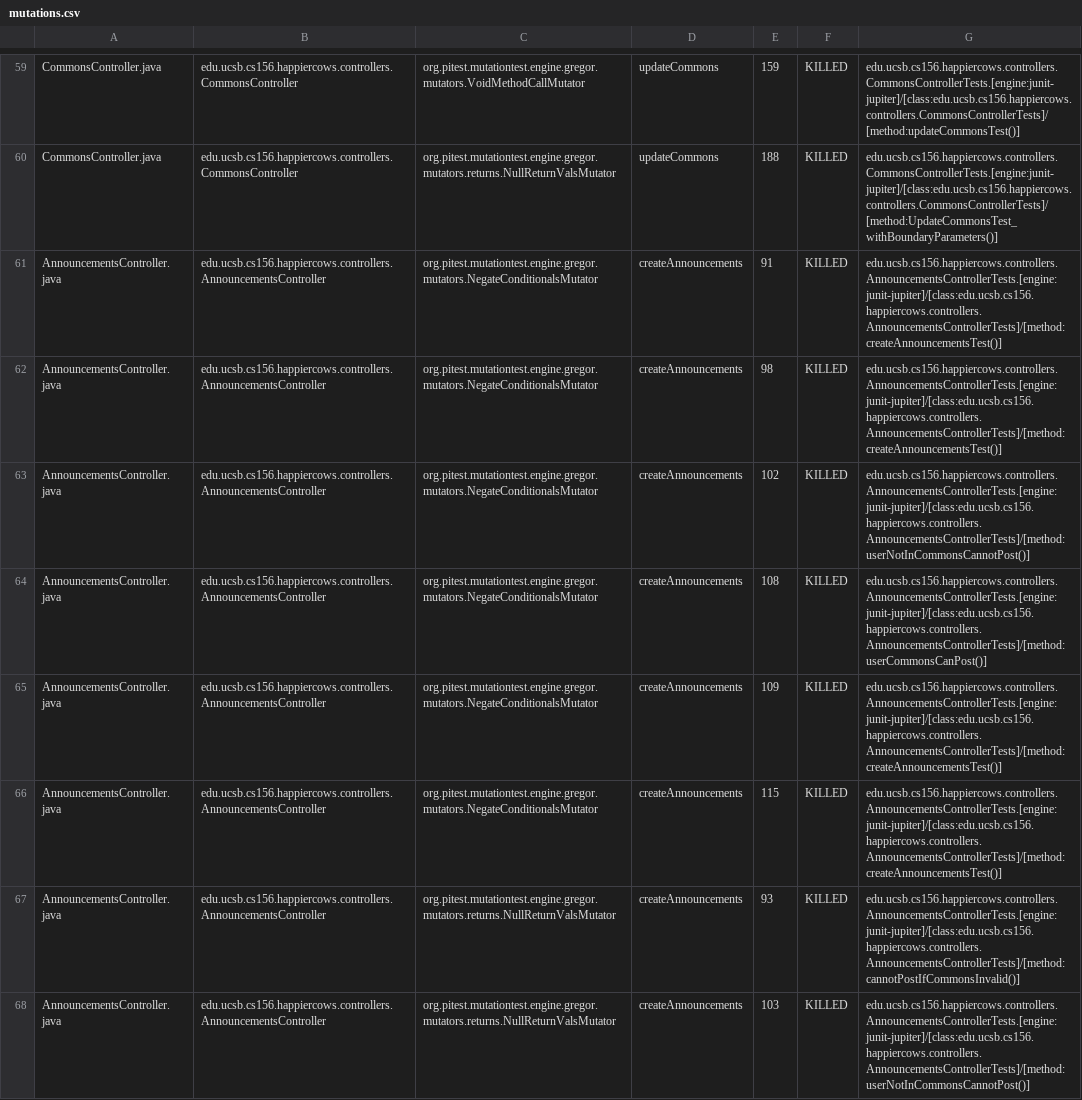
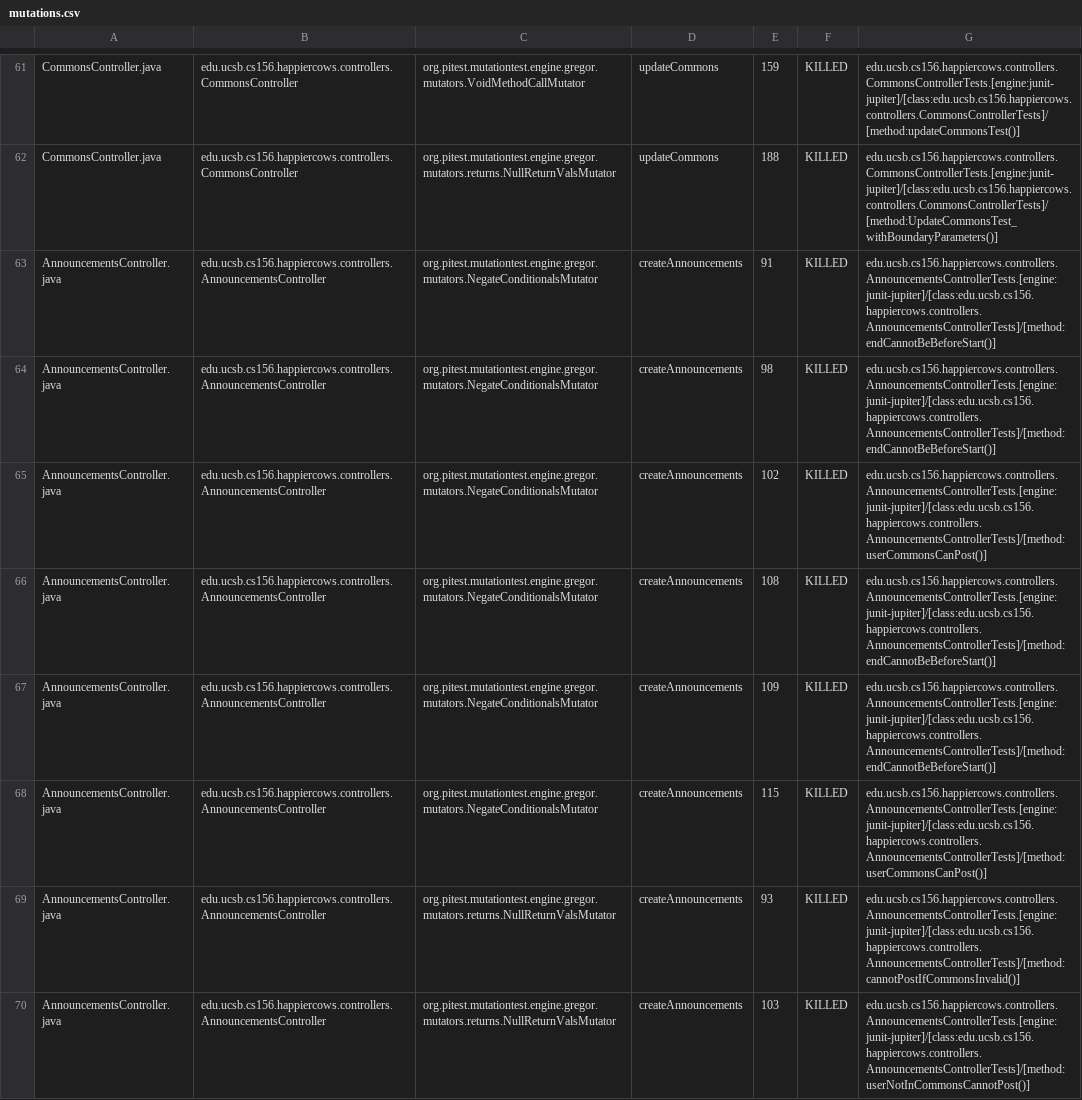
Before and after one commit to ucsb-cs156-w24/proj-happy-cows-w24-4pm-4, a CSV file: prs/38/pitest/mutations.csv, drawn as a sheet; only a part is shown, gaps mark what is left out; the diff covers the shown part only.

Commit message:
Deploying to gh-pages from @ ucsb-cs156-w24/proj-happy-cows-w24-4pm-4@9ce331d01bddbd4af6739322e6c56c49fb410b6b 🚀

```diff
--- a/prs/38/pitest/mutations.csv
+++ b/prs/38/pitest/mutations.csv
@@ -60,8 +62,8 @@ CommonsController.java,edu.ucsb.cs156.happiercows.controllers.CommonsController,
 CommonsController.java,edu.ucsb.cs156.happiercows.controllers.CommonsController,org.pitest.mutationtest.engine.gregor.mutators.returns.NullReturnValsMutator,updateCommons,188,KILLED,edu.ucsb.cs156.happiercows.controllers.CommonsControllerTests.[engine:junit-jupiter]/[class:edu.ucsb.cs156.happiercows.controllers.CommonsControllerTests]/[method:UpdateCommonsTest_withBoundaryParameters()]
-AnnouncementsController.java,edu.ucsb.cs156.happiercows.controllers.AnnouncementsController,org.pitest.mutationtest.engine.gregor.mutators.NegateConditionalsMutator,createAnnouncements,91,KILLED,edu.ucsb.cs156.happiercows.controllers.AnnouncementsControllerTests.[engine:junit-jupiter]/[class:edu.ucsb.cs156.happiercows.controllers.AnnouncementsControllerTests]/[method:createAnnouncementsTest()]
-AnnouncementsController.java,edu.ucsb.cs156.happiercows.controllers.AnnouncementsController,org.pitest.mutationtest.engine.gregor.mutators.NegateConditionalsMutator,createAnnouncements,98,KILLED,edu.ucsb.cs156.happiercows.controllers.AnnouncementsControllerTests.[engine:junit-jupiter]/[class:edu.ucsb.cs156.happiercows.controllers.AnnouncementsControllerTests]/[method:createAnnouncementsTest()]
-AnnouncementsController.java,edu.ucsb.cs156.happiercows.controllers.AnnouncementsController,org.pitest.mutationtest.engine.gregor.mutators.NegateConditionalsMutator,createAnnouncements,102,KILLED,edu.ucsb.cs156.happiercows.controllers.AnnouncementsControllerTests.[engine:junit-jupiter]/[class:edu.ucsb.cs156.happiercows.controllers.AnnouncementsControllerTests]/[method:userNotInCommonsCannotPost()]
-AnnouncementsController.java,edu.ucsb.cs156.happiercows.controllers.AnnouncementsController,org.pitest.mutationtest.engine.gregor.mutators.NegateConditionalsMutator,createAnnouncements,108,KILLED,edu.ucsb.cs156.happiercows.controllers.AnnouncementsControllerTests.[engine:junit-jupiter]/[class:edu.ucsb.cs156.happiercows.controllers.AnnouncementsControllerTests]/[method:userCommonsCanPost()]
-AnnouncementsController.java,edu.ucsb.cs156.happiercows.controllers.AnnouncementsController,org.pitest.mutationtest.engine.gregor.mutators.NegateConditionalsMutator,createAnnouncements,109,KILLED,edu.ucsb.cs156.happiercows.controllers.AnnouncementsControllerTests.[engine:junit-jupiter]/[class:edu.ucsb.cs156.happiercows.controllers.AnnouncementsControllerTests]/[method:createAnnouncementsTest()]
-AnnouncementsController.java,edu.ucsb.cs156.happiercows.controllers.AnnouncementsController,org.pitest.mutationtest.engine.gregor.mutators.NegateConditionalsMutator,createAnnouncements,115,KILLED,edu.ucsb.cs156.happiercows.controllers.AnnouncementsControllerTests.[engine:junit-jupiter]/[class:edu.ucsb.cs156.happiercows.controllers.AnnouncementsControllerTests]/[method:createAnnouncementsTest()]
+AnnouncementsController.java,edu.ucsb.cs156.happiercows.controllers.AnnouncementsController,org.pitest.mutationtest.engine.gregor.mutators.NegateConditionalsMutator,createAnnouncements,91,KILLED,edu.ucsb.cs156.happiercows.controllers.AnnouncementsControllerTests.[engine:junit-jupiter]/[class:edu.ucsb.cs156.happiercows.controllers.AnnouncementsControllerTests]/[method:endCannotBeBeforeStart()]
+AnnouncementsController.java,edu.ucsb.cs156.happiercows.controllers.AnnouncementsController,org.pitest.mutationtest.engine.gregor.mutators.NegateConditionalsMutator,createAnnouncements,98,KILLED,edu.ucsb.cs156.happiercows.controllers.AnnouncementsControllerTests.[engine:junit-jupiter]/[class:edu.ucsb.cs156.happiercows.controllers.AnnouncementsControllerTests]/[method:endCannotBeBeforeStart()]
+AnnouncementsController.java,edu.ucsb.cs156.happiercows.controllers.AnnouncementsController,org.pitest.mutationtest.engine.gregor.mutators.NegateConditionalsMutator,createAnnouncements,102,KILLED,edu.ucsb.cs156.happiercows.controllers.AnnouncementsControllerTests.[engine:junit-jupiter]/[class:edu.ucsb.cs156.happiercows.controllers.AnnouncementsControllerTests]/[method:userCommonsCanPost()]
+AnnouncementsController.java,edu.ucsb.cs156.happiercows.controllers.AnnouncementsController,org.pitest.mutationtest.engine.gregor.mutators.NegateConditionalsMutator,createAnnouncements,108,KILLED,edu.ucsb.cs156.happiercows.controllers.AnnouncementsControllerTests.[engine:junit-jupiter]/[class:edu.ucsb.cs156.happiercows.controllers.AnnouncementsControllerTests]/[method:endCannotBeBeforeStart()]
+AnnouncementsController.java,edu.ucsb.cs156.happiercows.controllers.AnnouncementsController,org.pitest.mutationtest.engine.gregor.mutators.NegateConditionalsMutator,createAnnouncements,109,KILLED,edu.ucsb.cs156.happiercows.controllers.AnnouncementsControllerTests.[engine:junit-jupiter]/[class:edu.ucsb.cs156.happiercows.controllers.AnnouncementsControllerTests]/[method:endCannotBeBeforeStart()]
+AnnouncementsController.java,edu.ucsb.cs156.happiercows.controllers.AnnouncementsController,org.pitest.mutationtest.engine.gregor.mutators.NegateConditionalsMutator,createAnnouncements,115,KILLED,edu.ucsb.cs156.happiercows.controllers.AnnouncementsControllerTests.[engine:junit-jupiter]/[class:edu.ucsb.cs156.happiercows.controllers.AnnouncementsControllerTests]/[method:userCommonsCanPost()]
 AnnouncementsController.java,edu.ucsb.cs156.happiercows.controllers.AnnouncementsController,org.pitest.mutationtest.engine.gregor.mutators.returns.NullReturnValsMutator,createAnnouncements,93,KILLED,edu.ucsb.cs156.happiercows.controllers.AnnouncementsControllerTests.[engine:junit-jupiter]/[class:edu.ucsb.cs156.happiercows.controllers.AnnouncementsControllerTests]/[method:cannotPostIfCommonsInvalid()]
```
Also changed, not shown: 2 added rows and 69 edited cells elsewhere in this file, 50 other files.
